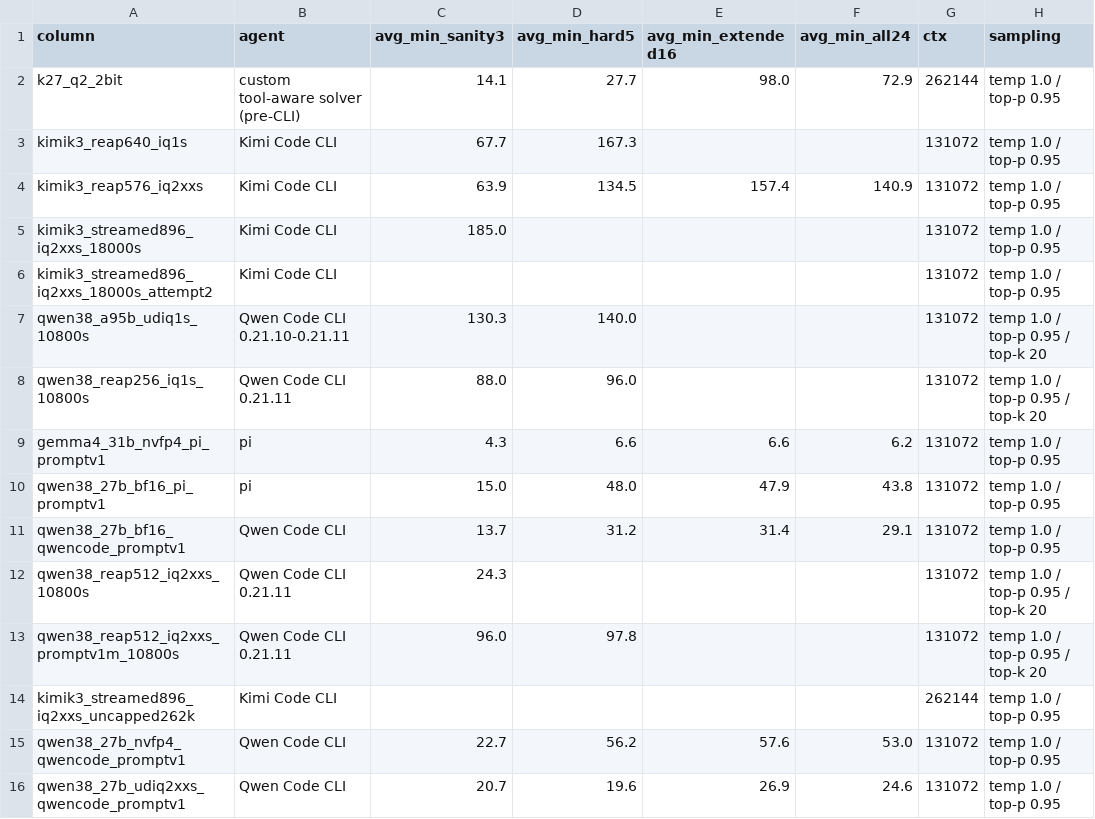
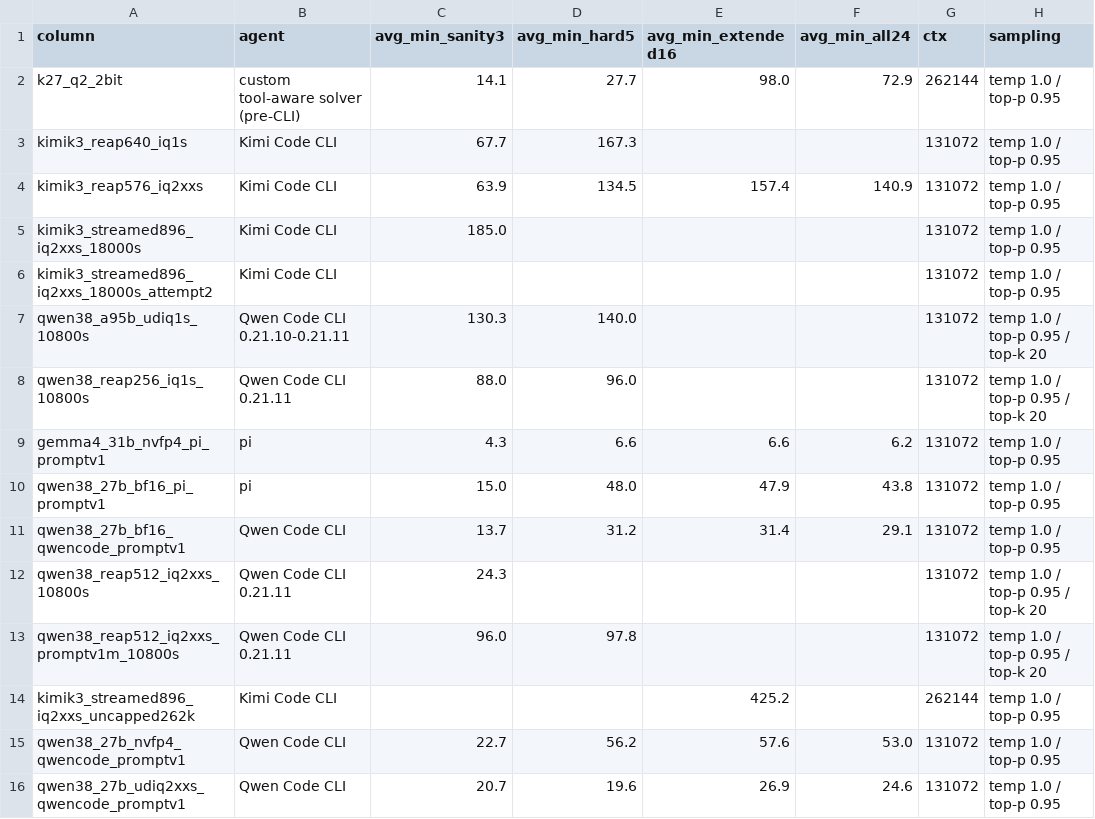
Before and after one commit to 01554/swelancer-local-subset-evals, a CSV file: results/columns.csv, drawn as a sheet; only a part is shown; the diff names each change by its address in the sheet, - before the commit and + after, or states it on an @@ line.

```diff
--- a/results/columns.csv
+++ b/results/columns.csv
-E14 (avg_min_extended16): (empty)
+E14 (avg_min_extended16): 425.2
```
Also changed, not shown: results/macstudio-512gb.csv, 1 other file.
